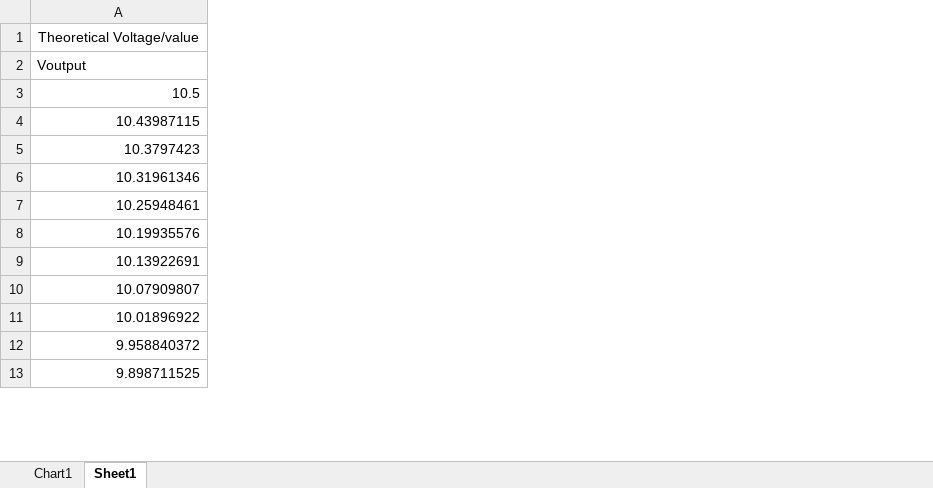
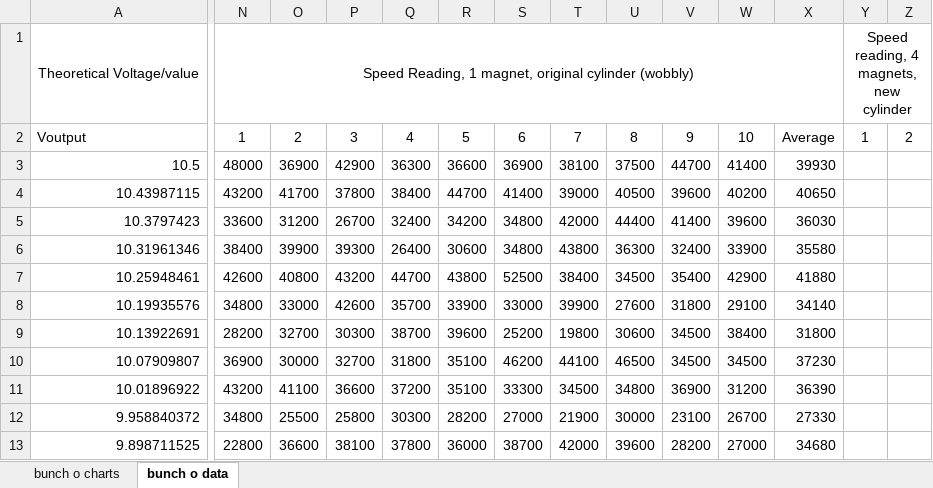
Before and after one commit to cbosoft/pi_rheo_proj, an Excel workbook: misc/voltperval..xlsx, sheet bunch o data, drawn as a sheet; only a part is shown, gaps mark what is left out; values as stored, in another font and other column widths than the file's, no borders; the diff covers the shown part only; the diff names each change by its address in the sheet, - before the commit and + after, or states it on an @@ line.

```diff
--- a/misc/voltperval..xlsx (sheet bunch o data)
+++ b/misc/voltperval..xlsx (sheet bunch o data)
-sheet tab: Chart1
+sheet tab: bunch o charts
-sheet tab: Sheet1
+sheet tab: bunch o data
+column N, rows 1-13: Speed Reading, 1 magnet, original cylinder (wobbly) | 1 | 48000 | 43200 | 33600 | 38400 | 42600 | 34800 | 28200 | 36900 | 43200 | 34800 | 22800
+column O, rows 2-13: 2 | 36900 | 41700 | 31200 | 39900 | 40800 | 33000 | 32700 | 30000 | 41100 | 25500 | 36600
+column P, rows 2-13: 3 | 42900 | 37800 | 26700 | 39300 | 43200 | 42600 | 30300 | 32700 | 36600 | 25800 | 38100
+column Q, rows 2-13: 4 | 36300 | 38400 | 32400 | 26400 | 44700 | 35700 | 38700 | 31800 | 37200 | 30300 | 37800
+column R, rows 2-13: 5 | 36600 | 44700 | 34200 | 30600 | 43800 | 33900 | 39600 | 35100 | 35100 | 28200 | 36000
+column S, rows 2-13: 6 | 36900 | 41400 | 34800 | 34800 | 52500 | 33000 | 25200 | 46200 | 33300 | 27000 | 38700
+column T, rows 2-13: 7 | 38100 | 39000 | 42000 | 43800 | 38400 | 39900 | 19800 | 44100 | 34500 | 21900 | 42000
+column U, rows 2-13: 8 | 37500 | 40500 | 44400 | 36300 | 34500 | 27600 | 30600 | 46500 | 34800 | 30000 | 39600
+column V, rows 2-13: 9 | 44700 | 39600 | 41400 | 32400 | 35400 | 31800 | 34500 | 34500 | 36900 | 23100 | 28200
+column W, rows 2-13: 10 | 41400 | 40200 | 39600 | 33900 | 42900 | 29100 | 38400 | 34500 | 31200 | 26700 | 27000
+column X, rows 2-13: Average | 39930 | 40650 | 36030 | 35580 | 41880 | 34140 | 31800 | 37230 | 36390 | 27330 | 34680
+column Y, rows 1-2: Speed reading, 4 magnets, new cylinder | 1
+column Z, row 2: 2
```
Also changed, not shown: 9 added columns elsewhere in this sheet, charts or pictures, 1 other file.
